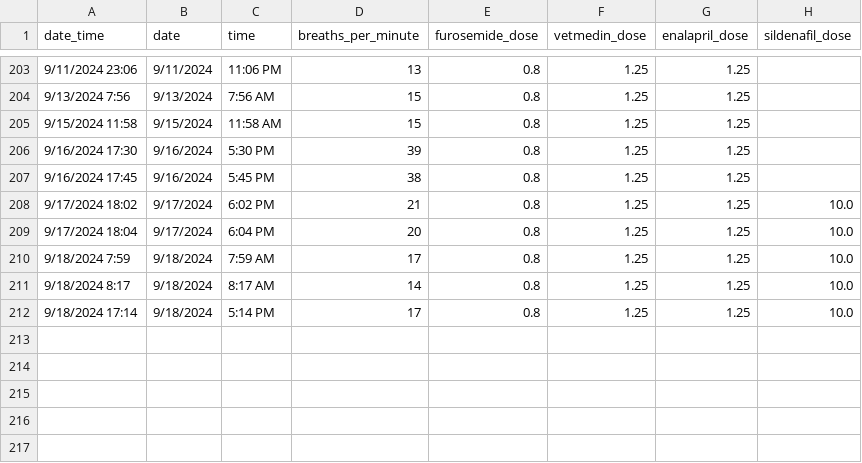
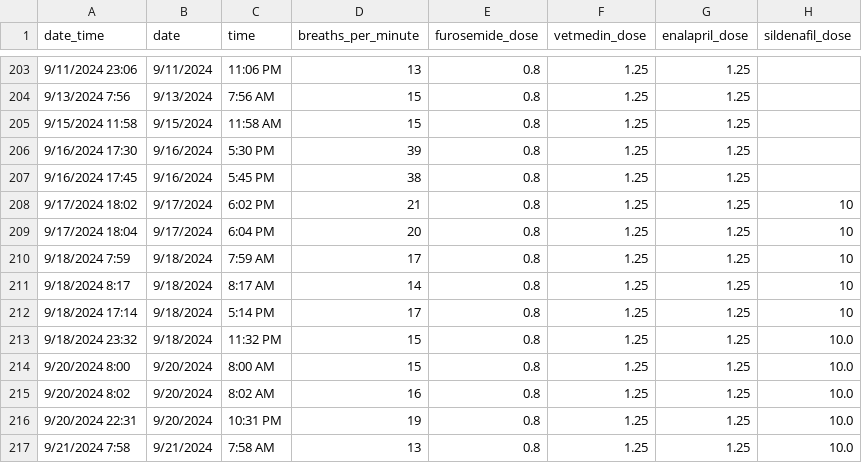
Before and after one commit to GriffsKode/griffskode.github.io, a CSV file: files/breathingdata.csv, drawn as a sheet; only a part is shown, gaps mark what is left out.

Commit message:
Add files via upload

```diff
--- a/files/breathingdata.csv
+++ b/files/breathingdata.csv
@@ -207,6 +207,11 @@
 9/16/2024 17:45,9/16/2024,5:45 PM,38,0.8,1.25,1.25,
-9/17/2024 18:02,9/17/2024,6:02 PM,21,0.8,1.25,1.25,10.0
-9/17/2024 18:04,9/17/2024,6:04 PM,20,0.8,1.25,1.25,10.0
-9/18/2024 7:59,9/18/2024,7:59 AM,17,0.8,1.25,1.25,10.0
-9/18/2024 8:17,9/18/2024,8:17 AM,14,0.8,1.25,1.25,10.0
-9/18/2024 17:14,9/18/2024,5:14 PM,17,0.8,1.25,1.25,10.0
+9/17/2024 18:02,9/17/2024,6:02 PM,21,0.8,1.25,1.25,10
+9/17/2024 18:04,9/17/2024,6:04 PM,20,0.8,1.25,1.25,10
+9/18/2024 7:59,9/18/2024,7:59 AM,17,0.8,1.25,1.25,10
+9/18/2024 8:17,9/18/2024,8:17 AM,14,0.8,1.25,1.25,10
+9/18/2024 17:14,9/18/2024,5:14 PM,17,0.8,1.25,1.25,10
+9/18/2024 23:32,9/18/2024,11:32 PM,15,0.8,1.25,1.25,10.0
+9/20/2024 8:00,9/20/2024,8:00 AM,15,0.8,1.25,1.25,10.0
+9/20/2024 8:02,9/20/2024,8:02 AM,16,0.8,1.25,1.25,10.0
+9/20/2024 22:31,9/20/2024,10:31 PM,19,0.8,1.25,1.25,10.0
+9/21/2024 7:58,9/21/2024,7:58 AM,13,0.8,1.25,1.25,10.0
```
